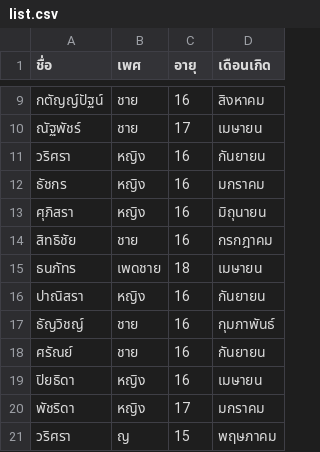
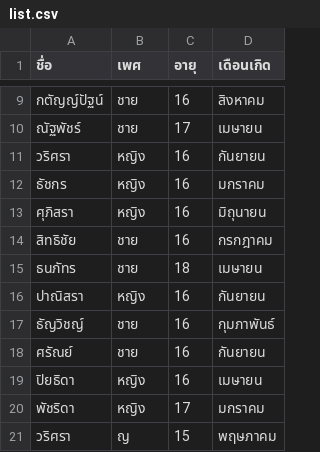
Before and after one commit to IAMSPYS/ACS52studentList, a CSV file: list.csv, drawn as a sheet; only a part is shown, gaps mark what is left out.

Commit message:
Update list.csv

```diff
--- a/list.csv
+++ b/list.csv
@@ -14,3 +14,3 @@
 สิทธิชัย, ชาย, 16, กรกฎาคม
-ธนภัทร, เพดชาย, 18, เมษายน
+ธนภัทร, ชาย, 18, เมษายน
 ปาณิสรา, หญิง, 16, กันยายน
```
